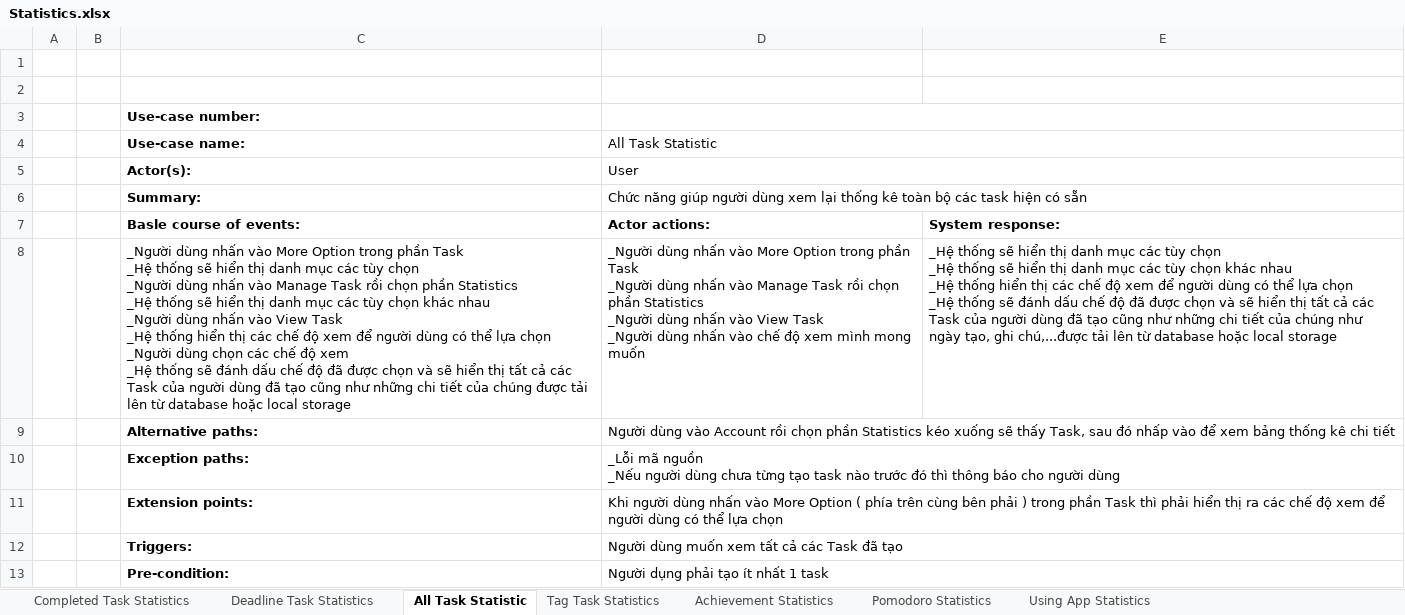
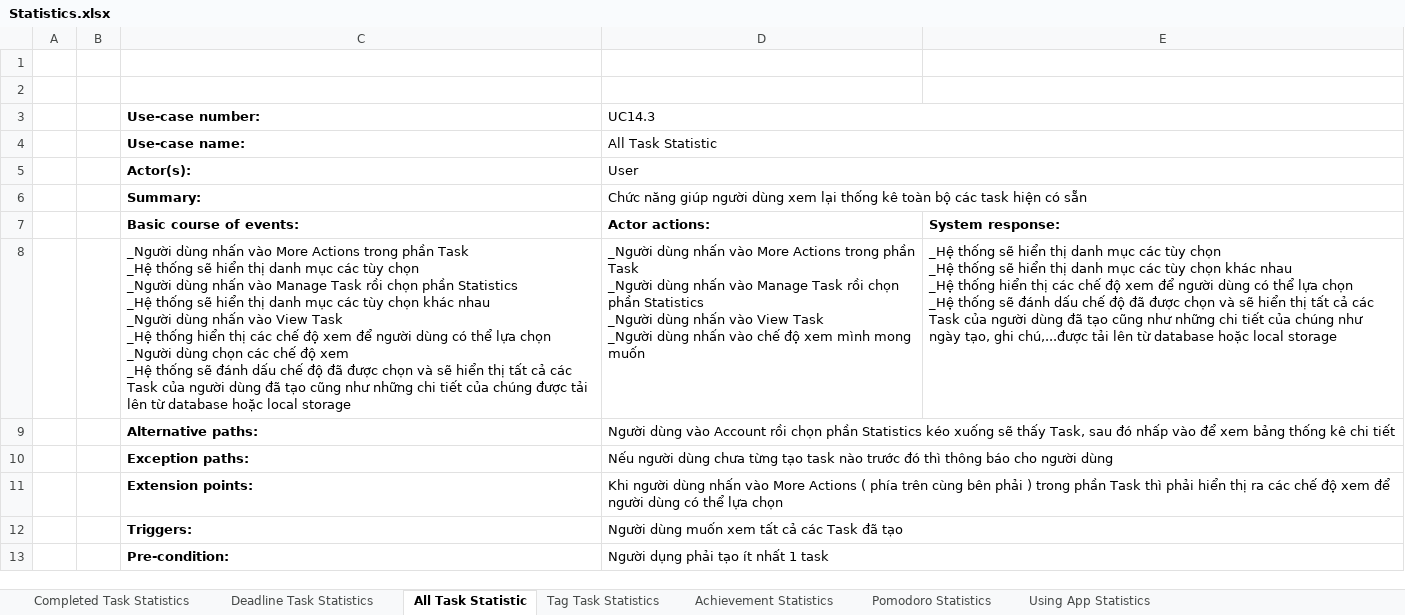
Before and after one commit to Merevoli-DatLuu/To-Do-App, an Excel workbook: ToDoApp-Doc/Document/Diagram/UseCase/Statistics/Statistics.xlsx, sheet All Task Statistic, drawn as a sheet; only a part is shown; values as stored, in another font and other column widths than the file's, no borders; ↵ is a line break in a cell; the diff names each change by its address in the sheet, - before the commit and + after, or states it on an @@ line.

Commit message:
[Modified] : Statistics Rename

```diff
--- a/ToDoApp-Doc/Document/Diagram/UseCase/Statistics/Statistics.xlsx (sheet All Task Statistic)
+++ b/ToDoApp-Doc/Document/Diagram/UseCase/Statistics/Statistics.xlsx (sheet All Task Statistic)
-D3: (empty)
+D3: UC14.3
-C7 (Use-case number:): Basle course of events:
+C7 (Use-case number:): Basic course of events:
-C8 (Use-case number:): …vào More Option trong phần…
+C8 (Use-case number:): …vào More Actions trong phần…
-D8 (UC14.3): …vào More Option trong phần…
+D8 (UC14.3): …vào More Actions trong phần…
-D10 (UC14.3): _Lỗi mã nguồn ↵ _Nếu người dùng…
+D10 (UC14.3): Nếu người dùng…
-D11 (UC14.3): …vào More Option ( phía…
+D11 (UC14.3): …vào More Actions ( phía…
```
Also changed, not shown: sheet Deadline Task Statistics, sheet Completed Task Statistics, sheet Pomodoro Statistics, sheet Achievement Statistics, sheet Using App Statistics, sheet Tag Task Statistics.
